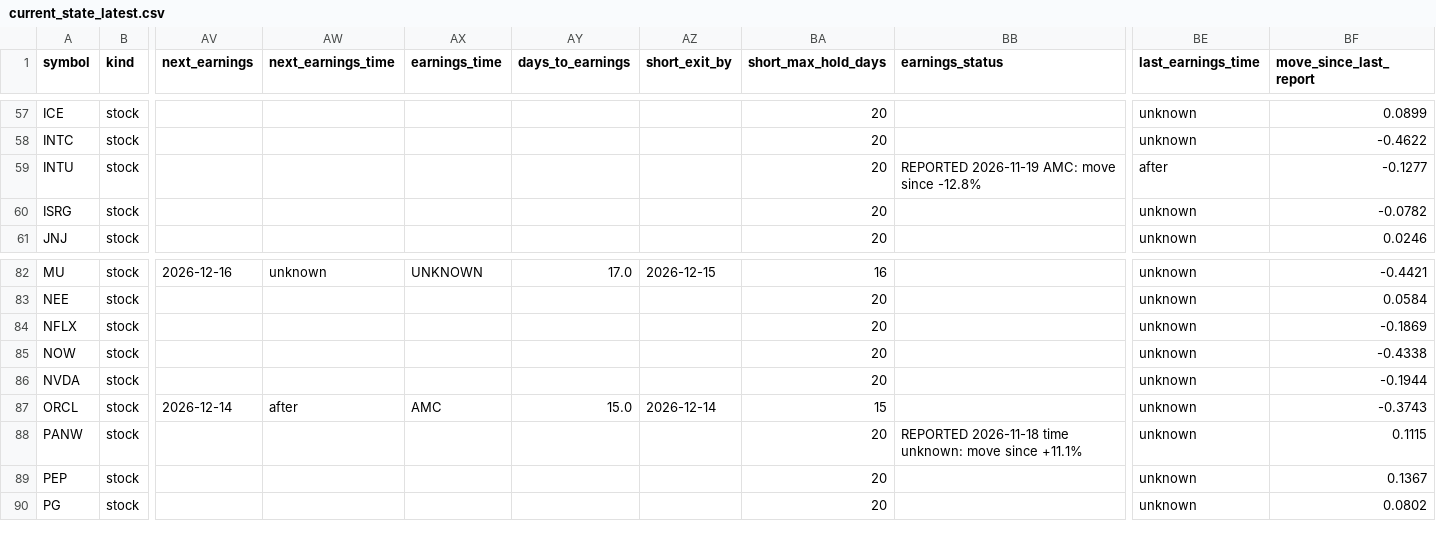
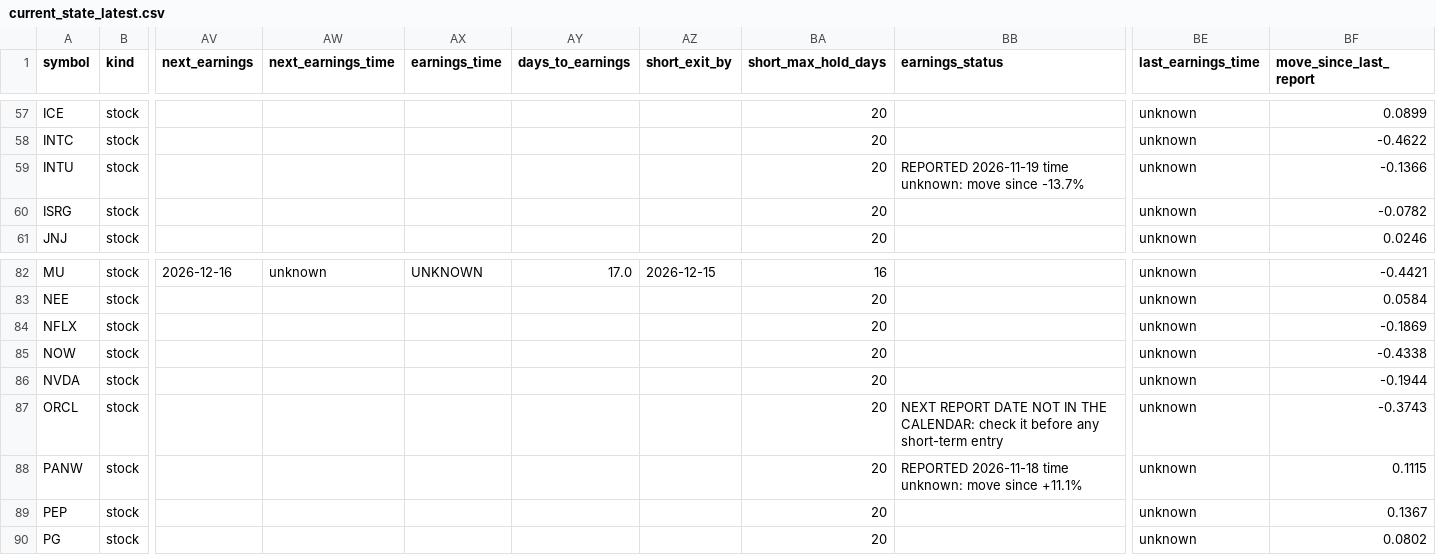
Before and after one commit to Liornim/spmo-market-bridge, a CSV file: core/current_state_latest.csv, drawn as a sheet; only a part is shown, gaps mark what is left out; the diff names each change by its address in the sheet, - before the commit and + after, or states it on an @@ line.

```diff
--- a/core/current_state_latest.csv
+++ b/core/current_state_latest.csv
-BB59 (earnings_status): REPORTED 2026-11-19 AMC: move since -12.8%
+BB59 (earnings_status): REPORTED 2026-11-19 time unknown: move since -13.7%
-BE59 (last_earnings_time): after
+BE59 (last_earnings_time): unknown
-BF59 (move_since_last_report): -0.1277
+BF59 (move_since_last_report): -0.1366
-AV87 (next_earnings): 2026-12-14
+AV87 (next_earnings): (empty)
-AW87 (next_earnings_time): after
+AW87 (next_earnings_time): (empty)
-AX87 (earnings_time): AMC
+AX87 (earnings_time): (empty)
-AY87 (days_to_earnings): 15.0
+AY87 (days_to_earnings): (empty)
-AZ87 (short_exit_by): 2026-12-14
+AZ87 (short_exit_by): (empty)
-BA87 (short_max_hold_days): 15
+BA87 (short_max_hold_days): 20
-BB87 (earnings_status): (empty)
+BB87 (earnings_status): NEXT REPORT DATE NOT IN THE CALENDAR: check it before any short-term entry
```
Also changed, not shown: core/history/state_2026-11-20.csv, 4 other files.
